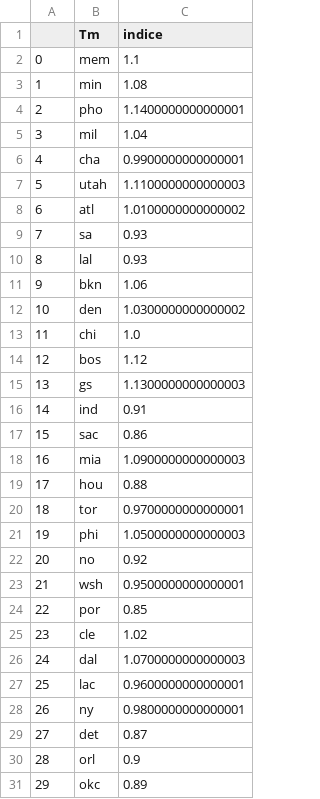
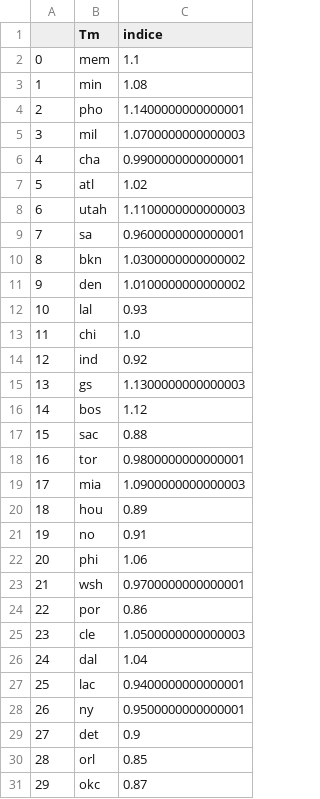
Before and after one commit to BastienChicot/NBApp_streamlit, a CSV file: data/indice_team.csv, drawn as a sheet; removed rows and columns are numbered as before the commit, all else as after; the diff names each change by its address in the sheet, - before the commit and + after, or states it on an @@ line.

```diff
--- a/data/indice_team.csv
+++ b/data/indice_team.csv
-C5 (indice): 1.04
+C5 (indice): 1.0700000000000003
+row 7: 5 | atl | 1.02
@@ column A renumbered between rows 8 and 21 @@
-row 8: 6 | atl | 1.0100000000000002
-C9 (indice): 0.93
+C9 (indice): 0.9600000000000001
+row 10: 8 | bkn | 1.0300000000000002
+row 11: 9 | den | 1.0100000000000002
-row 11: 9 | bkn | 1.06
-row 12: 10 | den | 1.0300000000000002
+row 14: 12 | ind | 0.92
-row 16: 14 | ind | 0.91
-C17 (indice): 0.86
+C17 (indice): 0.88
+row 18: 16 | tor | 0.9800000000000001
-C20 (indice): 0.88
+C20 (indice): 0.89
-row 20: 18 | tor | 0.9700000000000001
-row 21: 19 | phi | 1.0500000000000003
-C21 (indice): 0.92
+C21 (indice): 0.91
+row 22: 20 | phi | 1.06
-C23 (indice): 0.9500000000000001
+C23 (indice): 0.9700000000000001
-C24 (indice): 0.85
+C24 (indice): 0.86
-C25 (indice): 1.02
+C25 (indice): 1.0500000000000003
-C26 (indice): 1.0700000000000003
+C26 (indice): 1.04
-C27 (indice): 0.9600000000000001
+C27 (indice): 0.9400000000000001
-C28 (indice): 0.9800000000000001
+C28 (indice): 0.9500000000000001
-C29 (indice): 0.87
+C29 (indice): 0.9
-C30 (indice): 0.9
+C30 (indice): 0.85
-C31 (indice): 0.89
+C31 (indice): 0.87
```
Also changed, not shown: Config/coachs.csv, Config/roster.csv, 15 other files.
